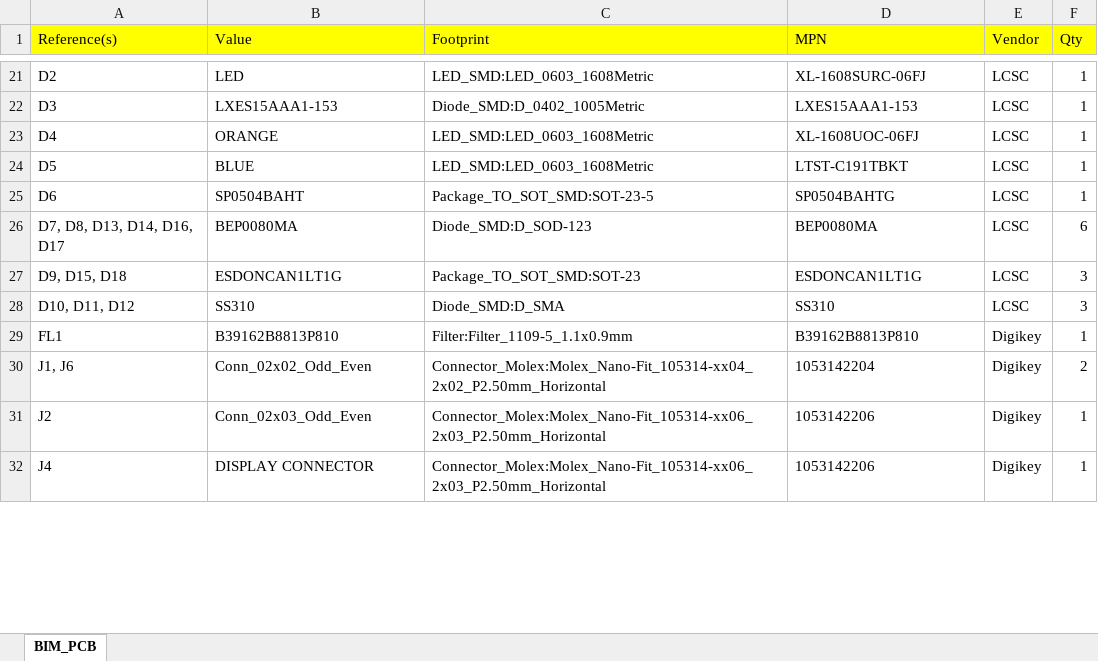
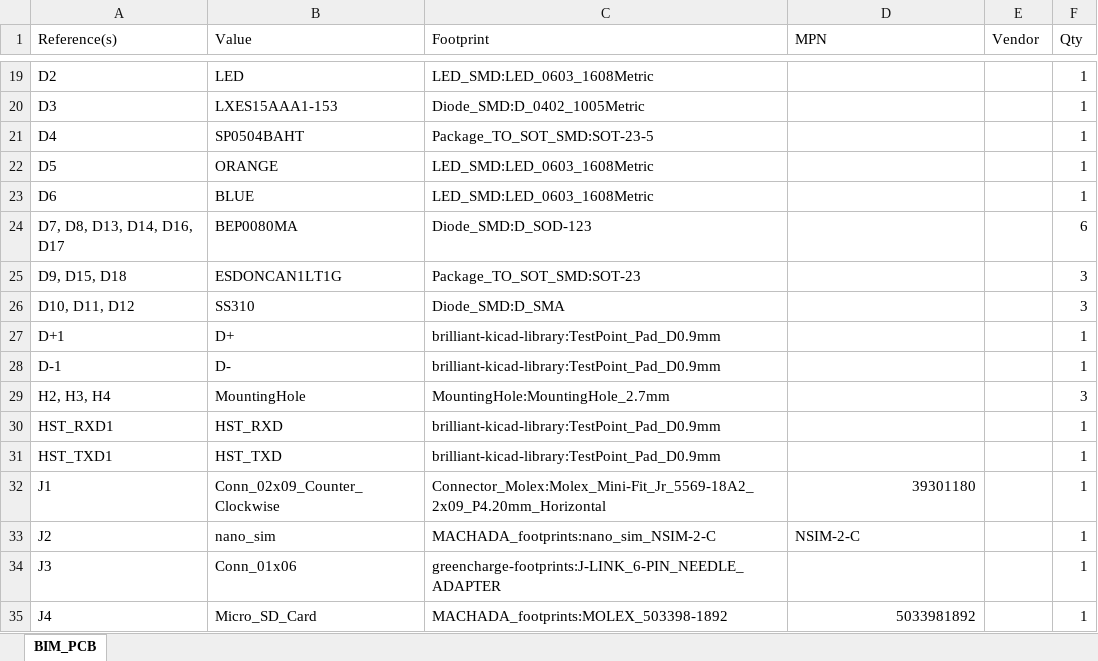
Before and after one commit to R-Mutura/BIM_BOARD, an Excel workbook: BOM/BIM_PCB.xlsx, sheet BIM_PCB, drawn as a sheet; only a part is shown, gaps mark what is left out; values as stored, in another font and other column widths than the file's, no borders; removed rows and columns are numbered as before the commit, all else as after; the diff covers the shown part only; the diff names each change by its address in the sheet, - before the commit and + after, or states it on an @@ line.

```diff
--- a/BOM/BIM_PCB.xlsx (sheet BIM_PCB)
+++ b/BOM/BIM_PCB.xlsx (sheet BIM_PCB)
-A1:F1 fill: #FFFF00
+A1:F1 fill: none
-D19 (MPN): XL-1608SURC-06FJ
+D19 (MPN): (empty)
-E19:E26 (Vendor): LCSC
+E19:E26 (Vendor): (empty)
-D20 (MPN): LXES15AAA1-153
+D20 (MPN): (empty)
-B21 (Value): ORANGE
+B21 (Value): SP0504BAHT
-C21 (Footprint): LED_SMD:LED_0603_1608Metric
+C21 (Footprint): Package_TO_SOT_SMD:SOT-23-5
-D21 (MPN): XL-1608UOC-06FJ
+D21 (MPN): (empty)
-B22 (Value): BLUE
+B22 (Value): ORANGE
-D22 (MPN): LTST-C191TBKT
+D22 (MPN): (empty)
-B23 (Value): SP0504BAHT
+B23 (Value): BLUE
-C23 (Footprint): Package_TO_SOT_SMD:SOT-23-5
+C23 (Footprint): LED_SMD:LED_0603_1608Metric
-D23 (MPN): SP0504BAHTG
+D23 (MPN): (empty)
-D24 (MPN): BEP0080MA
+D24 (MPN): (empty)
-D25 (MPN): ESDONCAN1LT1G
+D25 (MPN): (empty)
-D26 (MPN): SS310
+D26 (MPN): (empty)
-row 29: FL1 | B39162B8813P810 | Filter:Filter_1109-5_1.1x0.9mm | B39162B8813P810 | Digikey | 1
-row 30: J1, J6 | Conn_02x02_Odd_Even | Connector_Molex:Molex_Nano-Fit_105314-xx04_2x02_P2.50mm_Horizontal | 1053142204 | Digikey | 2
+row 27: D+1 | D+ | brilliant-kicad-library:TestPoint_Pad_D0.9mm |  |  | 1
+row 28: D-1 | D- | brilliant-kicad-library:TestPoint_Pad_D0.9mm |  |  | 1
+row 29: H2, H3, H4 | MountingHole | MountingHole:MountingHole_2.7mm |  |  | 3
+row 30: HST_RXD1 | HST_RXD | brilliant-kicad-library:TestPoint_Pad_D0.9mm |  |  | 1
+row 31: HST_TXD1 | HST_TXD | brilliant-kicad-library:TestPoint_Pad_D0.9mm |  |  | 1
+row 32: J1 | Conn_02x09_Counter_Clockwise | Connector_Molex:Molex_Mini-Fit_Jr_5569-18A2_2x09_P4.20mm_Horizontal | 39301180 |  | 1
-B33 (Value): Conn_02x03_Odd_Even
+B33 (Value): nano_sim
-C33 (Footprint): Connector_Molex:Molex_Nano-Fit_105314-xx06_2x03_P2.50mm_Horizontal
+C33 (Footprint): MACHADA_footprints:nano_sim_NSIM-2-C
-D33 (MPN): 1053142206
+D33 (MPN): NSIM-2-C
-E33 (Vendor): Digikey
+E33 (Vendor): (empty)
+row 34: J3 | Conn_01x06 | greencharge-footprints:J-LINK_6-PIN_NEEDLE_ADAPTER |  |  | 1
-B35 (Value): DISPLAY CONNECTOR
+B35 (Value): Micro_SD_Card
-C35 (Footprint): Connector_Molex:Molex_Nano-Fit_105314-xx06_2x03_P2.50mm_Horizontal
+C35 (Footprint): MACHADA_footprints:MOLEX_503398-1892
-D35 (MPN): 1053142206
+D35 (MPN): 5033981892
-D35 alignment: left
+D35 alignment: right
-E35 (Vendor): Digikey
+E35 (Vendor): (empty)
```
Also changed, not shown: 25 added rows, 17 removed rows and 99 edited cells elsewhere in this sheet, 18 other files.
